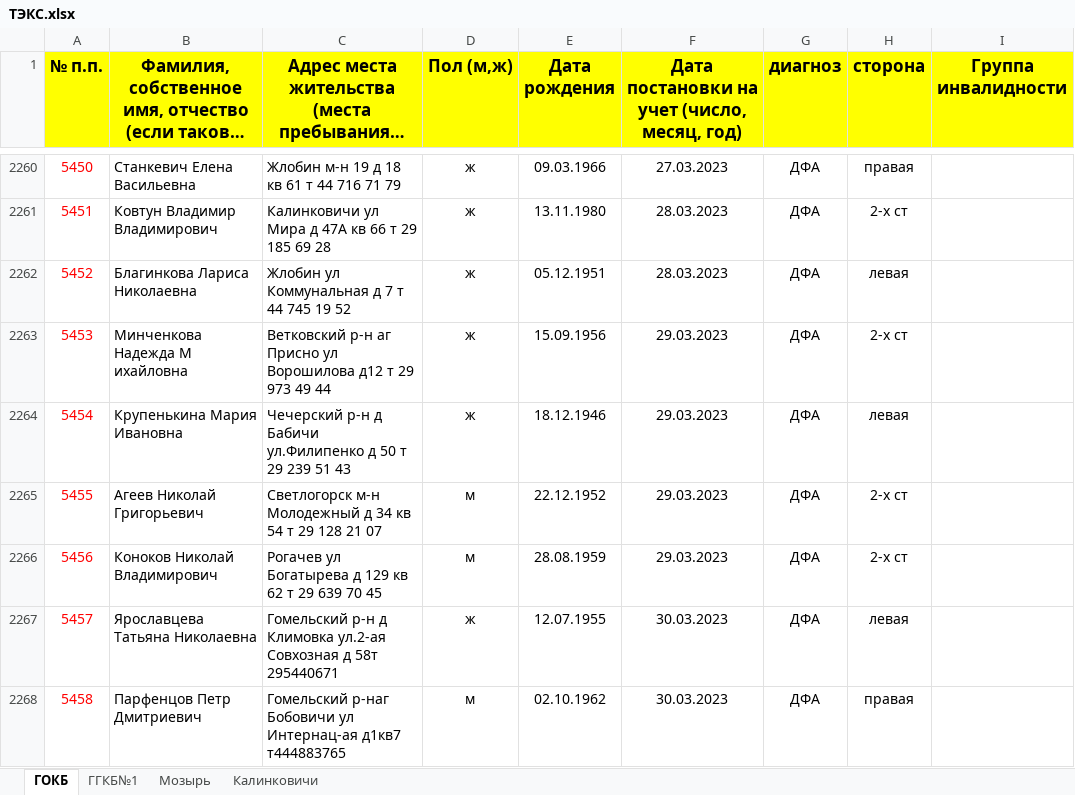
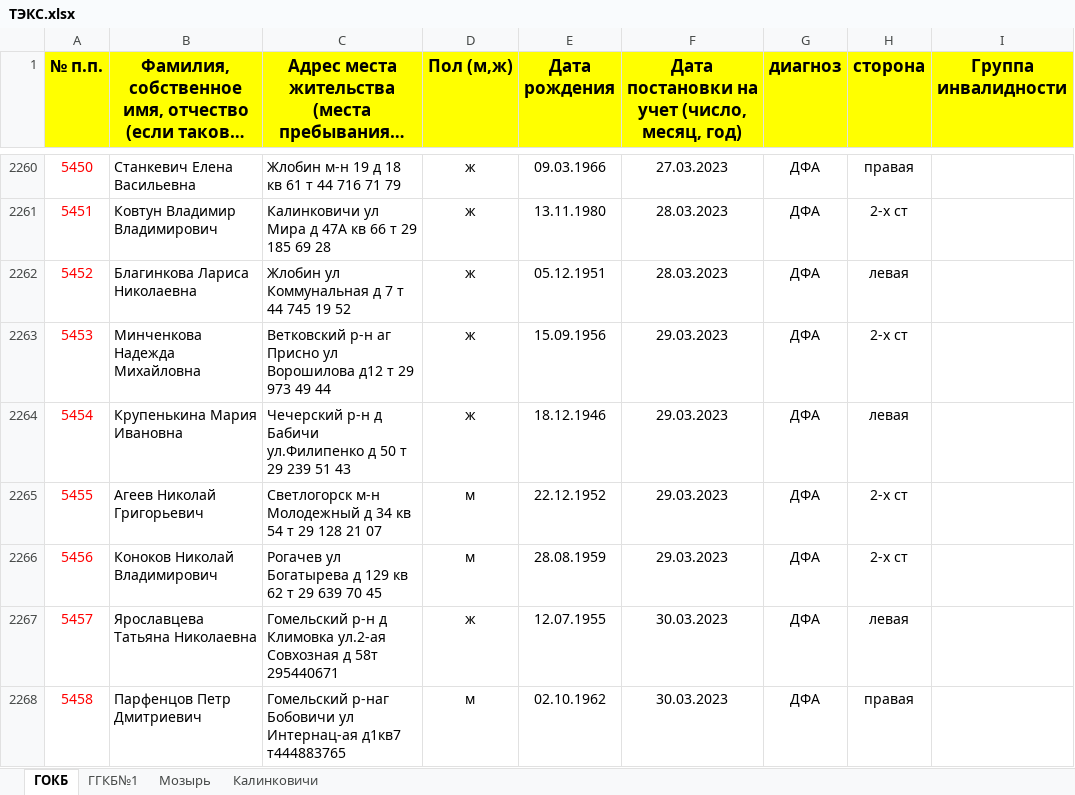
Before and after one commit to VitSmol/cv, an Excel workbook: queue/info/данные/апрель 2023/ТЭКС.xlsx, sheet ГОКБ, drawn as a sheet; only a part is shown, gaps mark what is left out; long unchanged cells end in …; values as stored, in another font and other column widths than the file's, no borders; table styles not drawn; the diff names each change by its address in the sheet, - before the commit and + after, or states it on an @@ line.

```diff
--- a/queue/info/данные/апрель 2023/ТЭКС.xlsx (sheet ГОКБ)
+++ b/queue/info/данные/апрель 2023/ТЭКС.xlsx (sheet ГОКБ)
-B2263: Минченкова Надежда М ихайловна
+B2263: Минченкова Надежда Михайловна
```
Also changed, not shown: sheet ГГКБ№1, queue/info/данные/апрель 2023/ТЭТС.xlsx, 9 other files.
